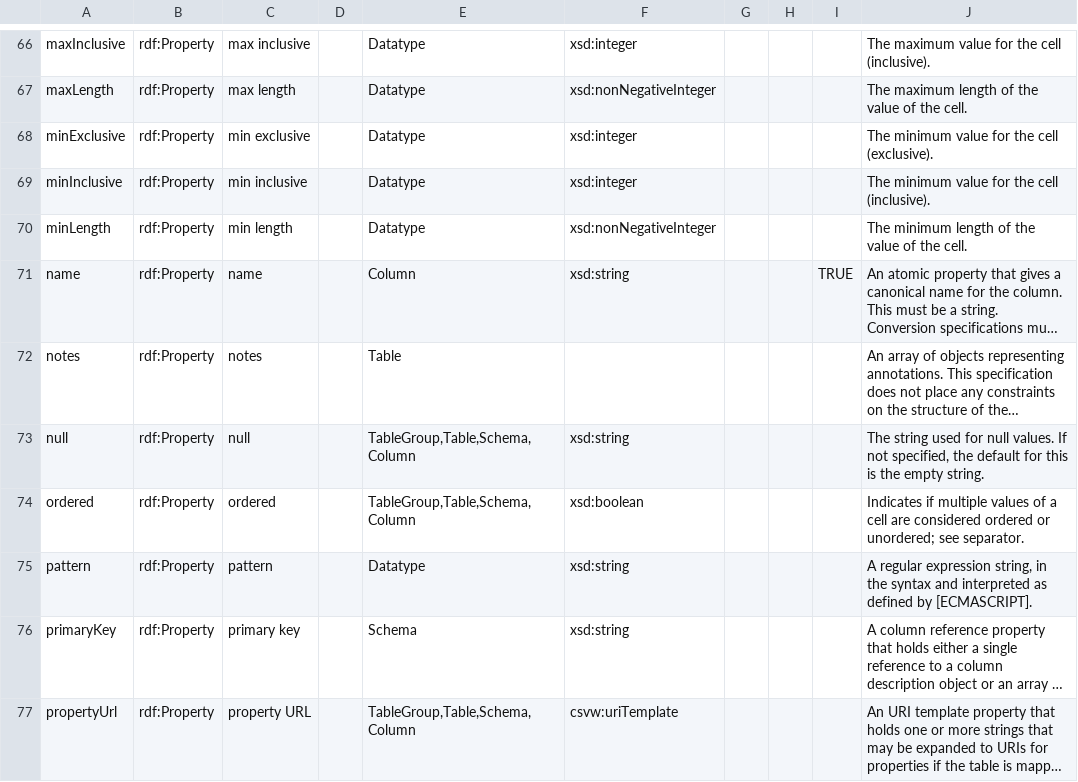
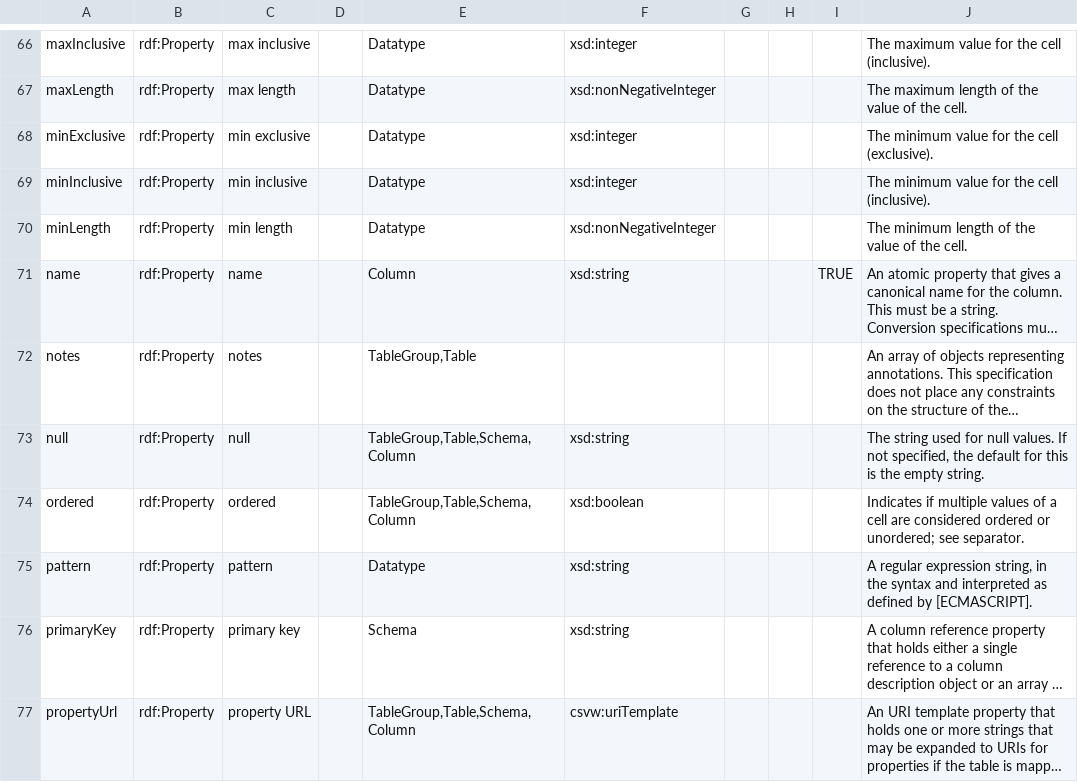
Before and after one commit to w3c/csvw, a CSV file: ns/_vocab.csv, drawn as a sheet; only a part is shown, gaps mark what is left out; long unchanged cells end in …; the diff names each change by its address in the sheet, - before the commit and + after, or states it on an @@ line.

Commit message:
Describe `notes` on TableGroup in metadata, ns, and syntax. Partially completes to #366.

```diff
--- a/ns/_vocab.csv
+++ b/ns/_vocab.csv
-E72: Table
+E72: TableGroup,Table
```
Also changed, not shown: 5 other files.
